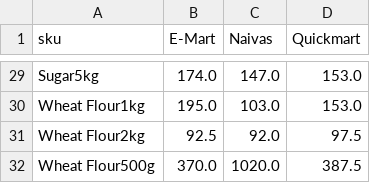
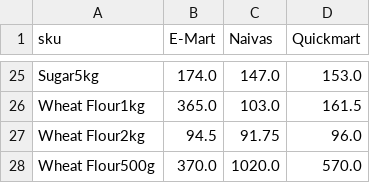
Before and after one commit to odawadavid/Webscraping, a CSV file: data/analytics/price_per_unit_pivot.csv, drawn as a sheet; only a part is shown, gaps mark what is left out; addresses are those after the commit; the diff covers the shown part only; the diff names each change by its address in the sheet, - before the commit and + after, or states it on an @@ line.

```diff
--- a/data/analytics/price_per_unit_pivot.csv
+++ b/data/analytics/price_per_unit_pivot.csv
-B26 (E-Mart): 195.0
+B26 (E-Mart): 365.0
-D26 (Quickmart): 153.0
+D26 (Quickmart): 161.5
-B27 (E-Mart): 92.5
+B27 (E-Mart): 94.5
-C27 (Naivas): 92.0
+C27 (Naivas): 91.75
-D27 (Quickmart): 97.5
+D27 (Quickmart): 96.0
-D28 (Quickmart): 387.5
+D28 (Quickmart): 570.0
```
Also changed, not shown: 4 removed rows and 10 edited cells elsewhere in this file, data/processed/latest_items.csv, data/raw/naivas.csv, 4 other files.
